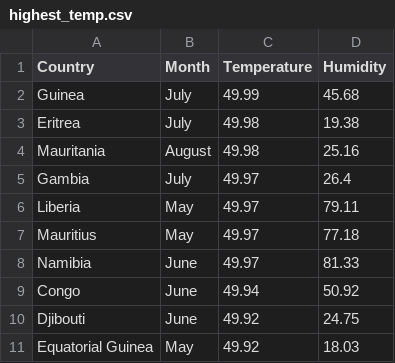
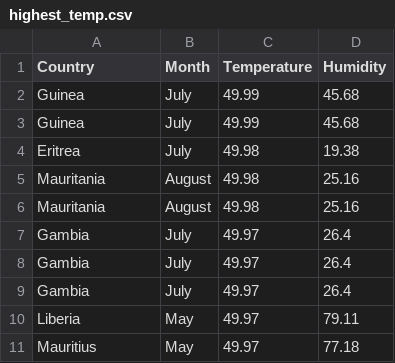
Before and after one commit to ingdia/lab-1_sateliteDataAnalysis, a CSV file: analyzed_data/highest_temp.csv, drawn as a sheet.

Commit message:
I extract the top 10 highest temperatures with out filtering

```diff
--- a/analyzed_data/highest_temp.csv
+++ b/analyzed_data/highest_temp.csv
@@ -2,4 +2,8 @@ Country,Month,Temperature,Humidity
 Guinea,July,49.99,45.68
+Guinea,July,49.99,45.68
 Eritrea,July,49.98,19.38
 Mauritania,August,49.98,25.16
+Mauritania,August,49.98,25.16
+Gambia,July,49.97,26.4
+Gambia,July,49.97,26.4
 Gambia,July,49.97,26.4
@@ -7,5 +11 @@ Liberia,May,49.97,79.11
 Mauritius,May,49.97,77.18
-Namibia,June,49.97,81.33
-Congo,June,49.94,50.92
-Djibouti,June,49.92,24.75
-Equatorial Guinea,May,49.92,18.03
```
